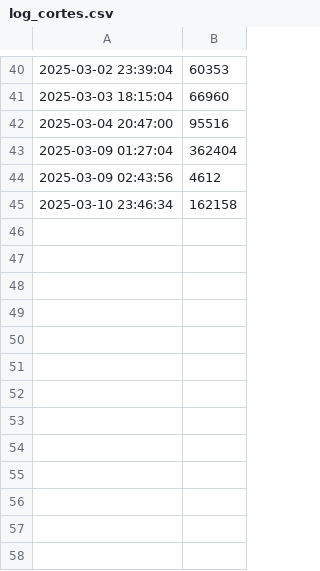
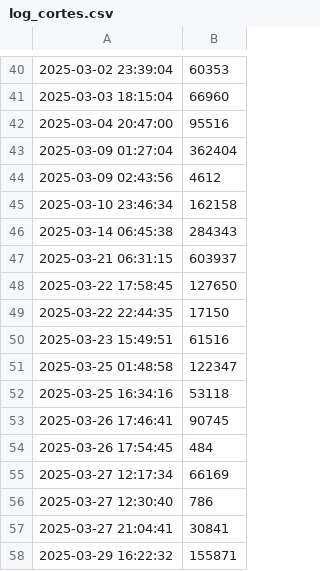
Before and after one commit to rmesend/ICECortesdeLuz, a CSV file: log_cortes.csv, drawn as a sheet; only a part is shown, gaps mark what is left out; the diff names each change by its address in the sheet, - before the commit and + after, or states it on an @@ line.

Commit message:
Add files via upload

```diff
--- a/log_cortes.csv
+++ b/log_cortes.csv
+row 46: 2025-03-14 06:45:38 | 284343
+row 47: 2025-03-21 06:31:15 | 603937
+row 48: 2025-03-22 17:58:45 | 127650
+row 49: 2025-03-22 22:44:35 | 17150
+row 50: 2025-03-23 15:49:51 | 61516
+row 51: 2025-03-25 01:48:58 | 122347
+row 52: 2025-03-25 16:34:16 | 53118
+row 53: 2025-03-26 17:46:41 | 90745
+row 54: 2025-03-26 17:54:45 | 484
+row 55: 2025-03-27 12:17:34 | 66169
+row 56: 2025-03-27 12:30:40 | 786
+row 57: 2025-03-27 21:04:41 | 30841
+row 58: 2025-03-29 16:22:32 | 155871
```
